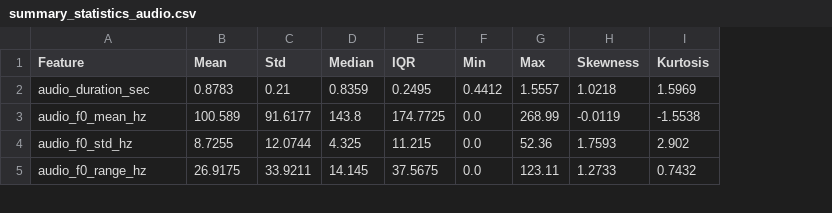
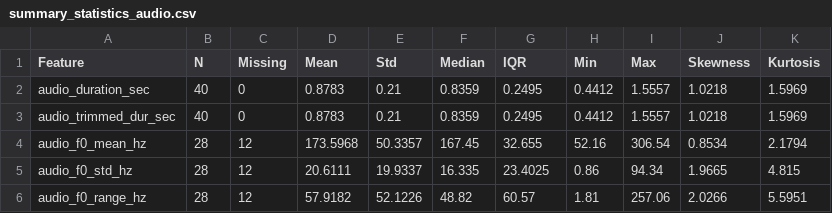
Before and after one commit to JESREAL1JDL7LUSTRE/bisaya-speech-affect-recognition, a CSV file: outputs/descriptive_statistics/summary_statistics_audio.csv, drawn as a sheet; only a part is shown; addresses are those after the commit; the diff covers the shown part only; the diff names each change by its address in the sheet, - before the commit and + after, or states it on an @@ line.

```diff
--- a/outputs/descriptive_statistics/summary_statistics_audio.csv
+++ b/outputs/descriptive_statistics/summary_statistics_audio.csv
+column B (N), row 2: 40; rows 4-6: all 28
+column C (Missing), row 2: 0; rows 4-6: all 12
+row 3: audio_trimmed_dur_sec | 40 | 0 | 0.8783 | 0.21 | 0.8359 | 0.2495 | 0.4412 | 1.5557 | 1.0218 | 1.5969
-D4 (Mean): 100.589
+D4 (Mean): 173.5968
-E4 (Std): 91.6177
+E4 (Std): 50.3357
-F4 (Median): 143.8
+F4 (Median): 167.45
-G4 (IQR): 174.7725
+G4 (IQR): 32.655
-H4 (Min): 0.0
+H4 (Min): 52.16
-I4 (Max): 268.99
+I4 (Max): 306.54
-J4 (Skewness): -0.0119
+J4 (Skewness): 0.8534
-K4 (Kurtosis): -1.5538
+K4 (Kurtosis): 2.1794
-D5 (Mean): 8.7255
+D5 (Mean): 20.6111
-E5 (Std): 12.0744
+E5 (Std): 19.9337
-F5 (Median): 4.325
+F5 (Median): 16.335
-G5 (IQR): 11.215
+G5 (IQR): 23.4025
-H5 (Min): 0.0
+H5 (Min): 0.86
-I5 (Max): 52.36
+I5 (Max): 94.34
-J5 (Skewness): 1.7593
+J5 (Skewness): 1.9665
-K5 (Kurtosis): 2.902
+K5 (Kurtosis): 4.815
-D6 (Mean): 26.9175
+D6 (Mean): 57.9182
-E6 (Std): 33.9211
+E6 (Std): 52.1226
-F6 (Median): 14.145
+F6 (Median): 48.82
-G6 (IQR): 37.5675
+G6 (IQR): 60.57
-H6 (Min): 0.0
+H6 (Min): 1.81
-I6 (Max): 123.11
+I6 (Max): 257.06
-J6 (Skewness): 1.2733
+J6 (Skewness): 2.0266
-K6 (Kurtosis): 0.7432
+K6 (Kurtosis): 5.5951
```
Also changed, not shown: 1 added row, 1 removed row and 8 edited cells elsewhere in this file, outputs/descriptive_statistics/affect_taxonomy_summary.csv, outputs/descriptive_statistics/audio_facial_correlations.csv, 32 other files.
